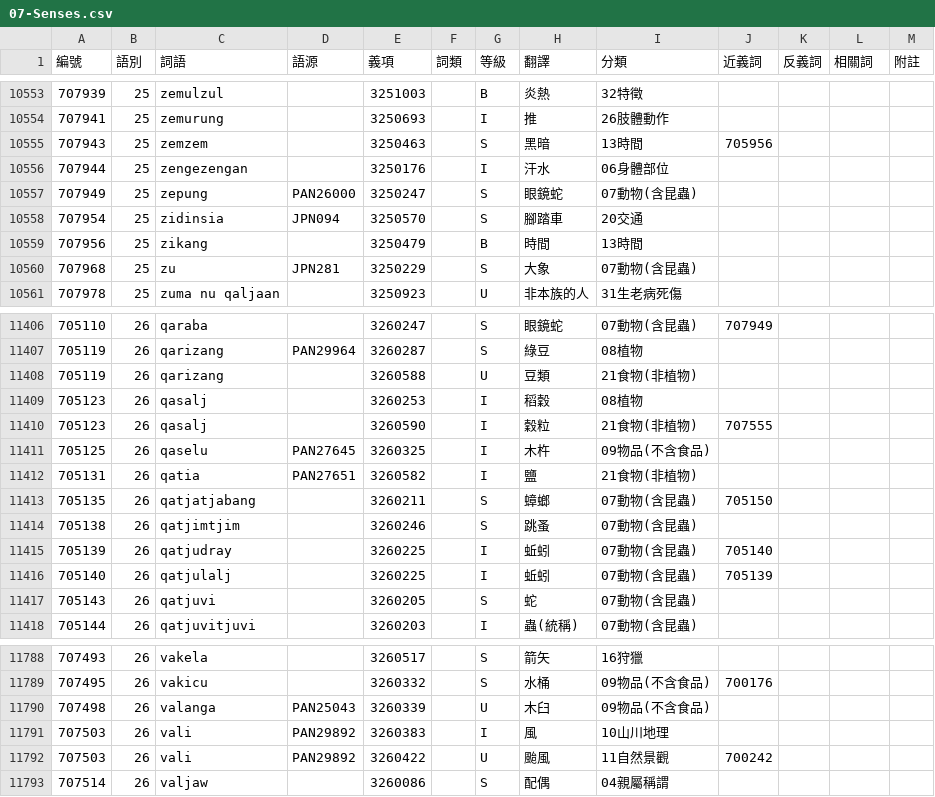
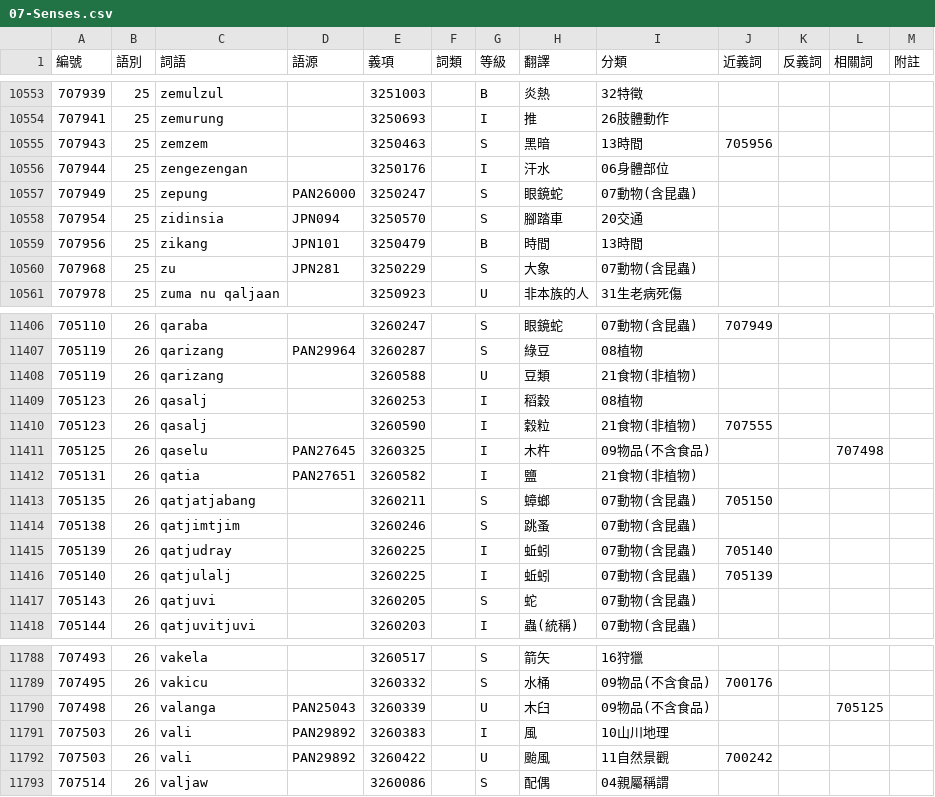
Before and after one commit to haiangdict/HLDPwn, a CSV file: data/07-Senses.csv, drawn as a sheet; only a part is shown, gaps mark what is left out; the diff covers the shown part only.

```diff
--- a/data/07-Senses.csv
+++ b/data/07-Senses.csv
@@ -10558,3 +10558,3 @@
 707954,25,zidinsia,JPN094,3250570,,S,腳踏車,20交通,,,,
-707956,25,zikang,,3250479,,B,時間,13時間,,,,
+707956,25,zikang,JPN101,3250479,,B,時間,13時間,,,,
 707968,25,zu,JPN281,3250229,,S,大象,07動物(含昆蟲),,,,
@@ -11410,3 +11410,3 @@
 705123,26,qasalj,,3260590,,I,穀粒,21食物(非植物),707555,,,
-705125,26,qaselu,PAN27645,3260325,,I,木杵,09物品(不含食品),,,,
+705125,26,qaselu,PAN27645,3260325,,I,木杵,09物品(不含食品),,,707498,
 705131,26,qatia,PAN27651,3260582,,I,鹽,21食物(非植物),,,,
@@ -11789,3 +11789,3 @@
 707495,26,vakicu,,3260332,,S,水桶,09物品(不含食品),700176,,,
-707498,26,valanga,PAN25043,3260339,,U,木臼,09物品(不含食品),,,,
+707498,26,valanga,PAN25043,3260339,,U,木臼,09物品(不含食品),,,705125,
 707503,26,vali,PAN29892,3260383,,I,風,10山川地理,,,,
```
Also changed, not shown: 10 edited cells elsewhere in this file, 1 other file.
